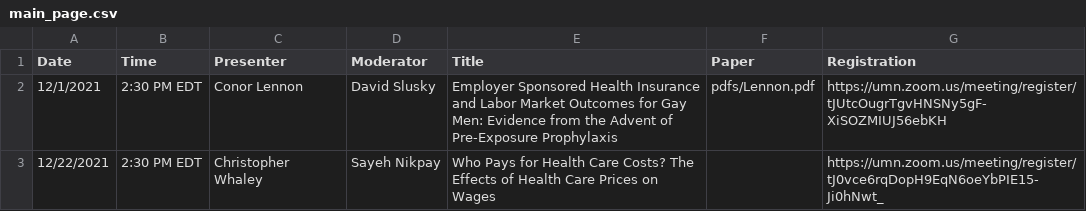
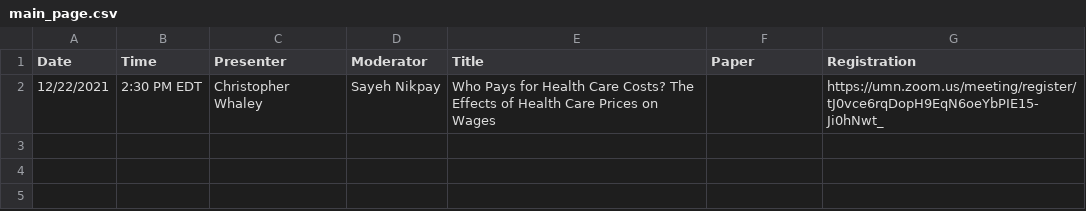
Before and after one commit to ernbilen/EHEC-website, a CSV file: _data/main_page.csv, drawn as a sheet; the diff names each change by its address in the sheet, - before the commit and + after, or states it on an @@ line.

```diff
--- a/_data/main_page.csv
+++ b/_data/main_page.csv
-row 2: 12/1/2021 | 2:30 PM EDT | Conor Lennon | David Slusky | Employer Sponsored Health Insurance and Labor Market Outcomes for Gay Men: Evidence from the Advent of Pre-Exposure Prophylaxis | pdfs/Lennon.pdf | https://umn.zoom.us/meeting/register/tJUtcOugrTgvHNSNy5gF-XiSOZMIUJ56ebKH
```
Also changed, not shown: _data/past_seminars.csv, _data/schedule.csv.
